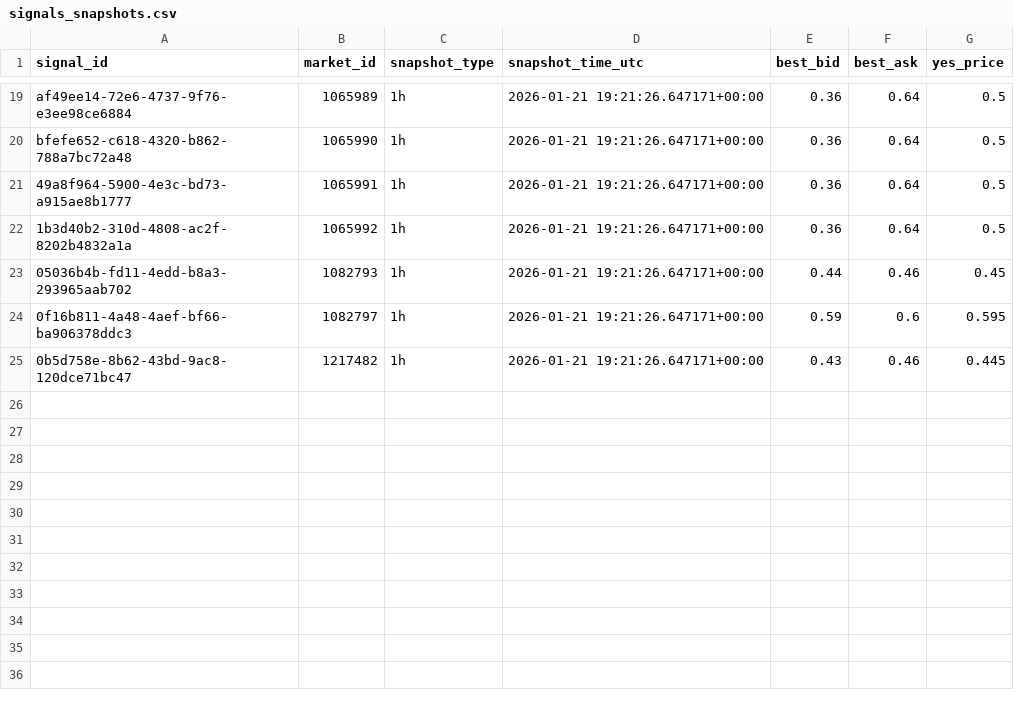
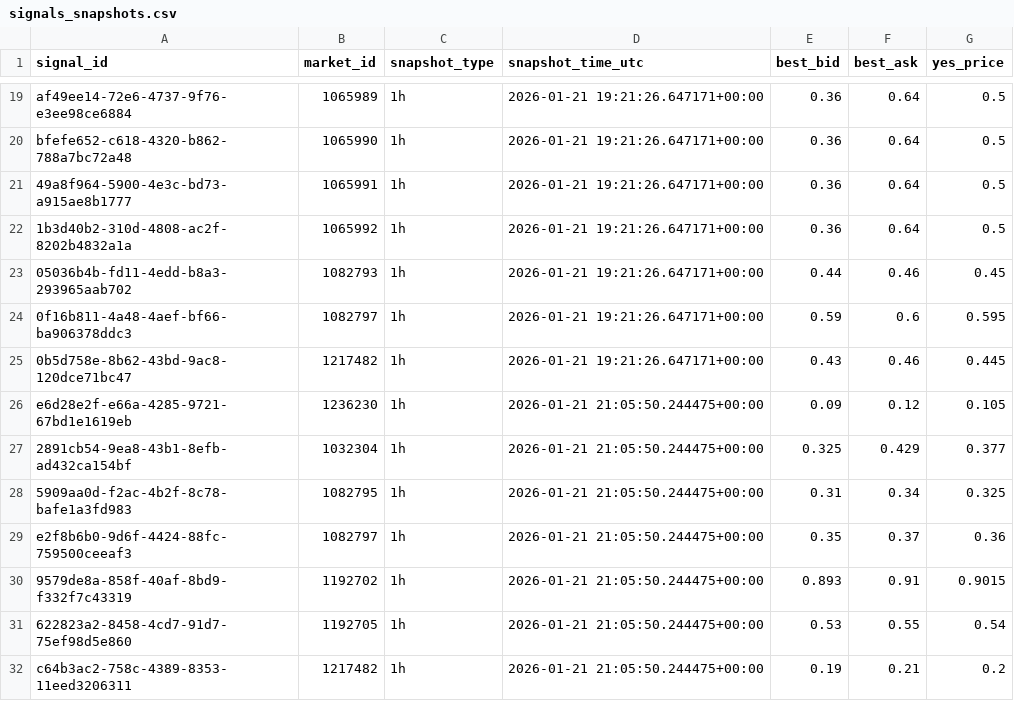
Before and after one commit to arshak-avagyan/fetch_data_test_repo, a CSV file: data/signals_snapshots.csv, drawn as a sheet; only a part is shown, gaps mark what is left out.

Commit message:
Workflow Run
Files changed:
M	data/market_change.csv
M	data/polymarket_flat_markets_t0.csv
M	data/polymarket_flat_markets_t1.csv
M	data/signals.csv
M	data/signals_merged.csv
M	data/signals_snapshots.csv

```diff
--- a/data/signals_snapshots.csv
+++ b/data/signals_snapshots.csv
@@ -25 +25,8 @@ bfefe652-c618-4320-b862-788a7bc72a48,1065990,1h,2026-01-21 19:21:26.647171+00:00
 0b5d758e-8b62-43bd-9ac8-120dce71bc47,1217482,1h,2026-01-21 19:21:26.647171+00:00,0.43,0.46,0.445
+e6d28e2f-e66a-4285-9721-67bd1e1619eb,1236230,1h,2026-01-21 21:05:50.244475+00:00,0.09,0.12,0.105
+2891cb54-9ea8-43b1-8efb-ad432ca154bf,1032304,1h,2026-01-21 21:05:50.244475+00:00,0.325,0.429,0.377
+5909aa0d-f2ac-4b2f-8c78-bafe1a3fd983,1082795,1h,2026-01-21 21:05:50.244475+00:00,0.31,0.34,0.325
+e2f8b6b0-9d6f-4424-88fc-759500ceeaf3,1082797,1h,2026-01-21 21:05:50.244475+00:00,0.35,0.37,0.36
+9579de8a-858f-40af-8bd9-f332f7c43319,1192702,1h,2026-01-21 21:05:50.244475+00:00,0.893,0.91,0.9015
+622823a2-8458-4cd7-91d7-75ef98d5e860,1192705,1h,2026-01-21 21:05:50.244475+00:00,0.53,0.55,0.54
+c64b3ac2-758c-4389-8353-11eed3206311,1217482,1h,2026-01-21 21:05:50.244475+00:00,0.19,0.21,0.2
```
Also changed, not shown: data/signals.csv, data/signals_merged.csv, 2 other files.
